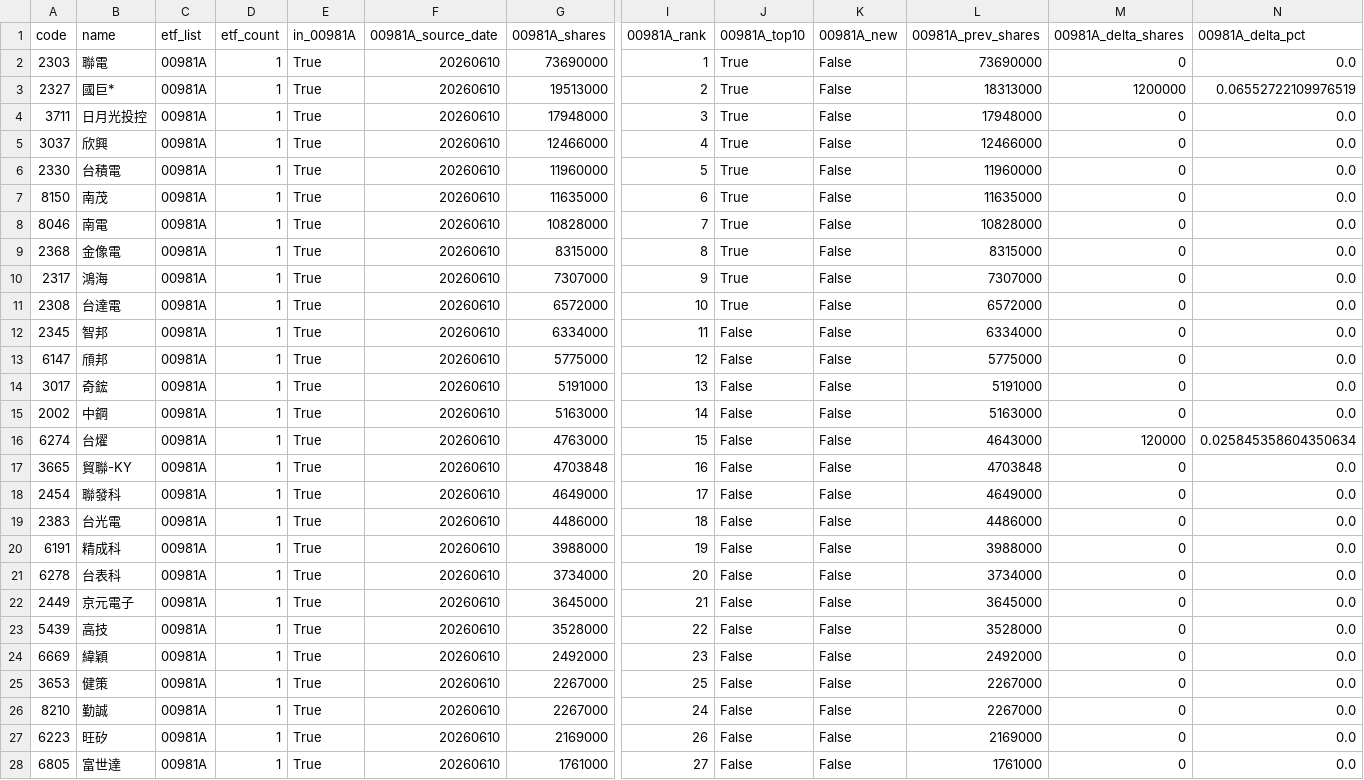
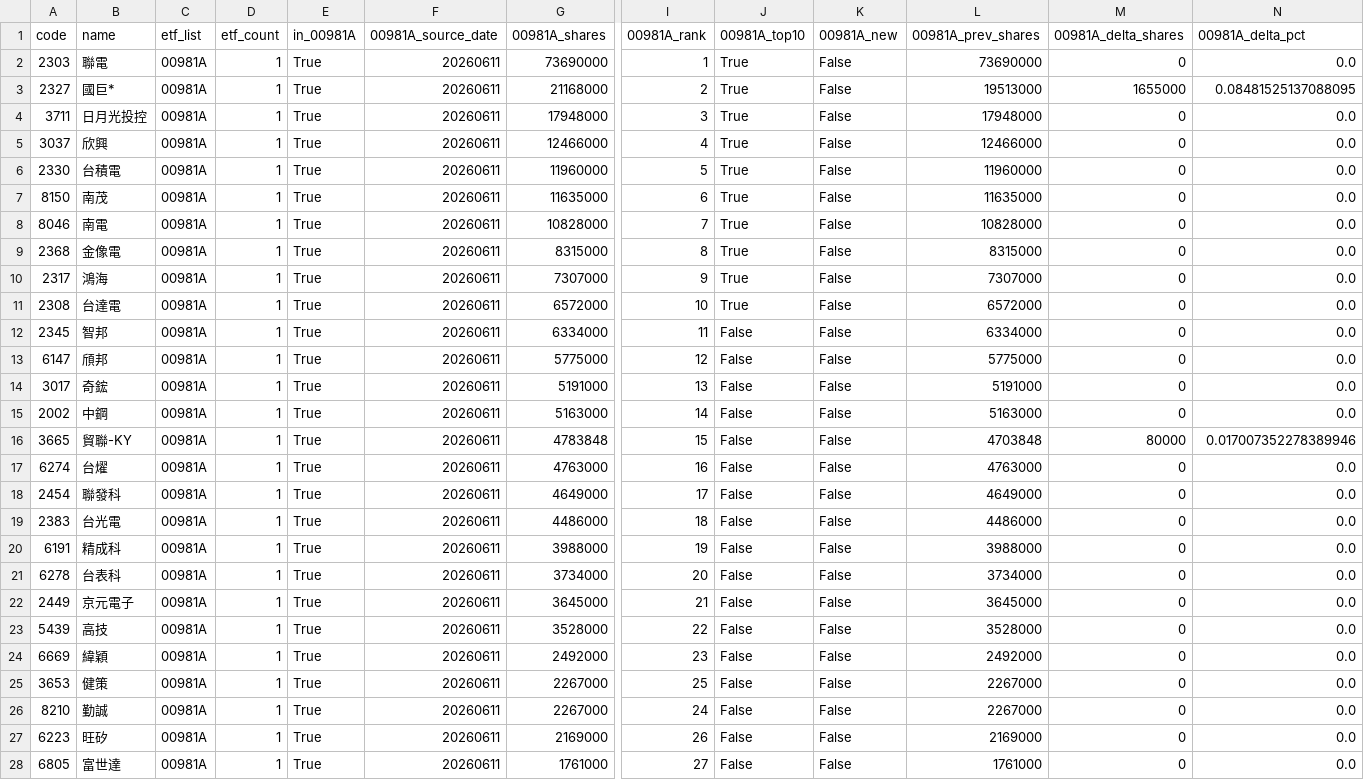
Before and after one commit to 4ru1013/taiwan-stock-screen, a CSV file: output/candidate_pool.csv, drawn as a sheet; only a part is shown, gaps mark what is left out; removed rows and columns are numbered as before the commit, all else as after; rows hold the shown columns only; the diff covers the shown part only; the diff names each change by its address in the sheet, - before the commit and + after, or states it on an @@ line.

```diff
--- a/output/candidate_pool.csv
+++ b/output/candidate_pool.csv
-F2:F15 (00981A_source_date): 20260610
+F2:F15 (00981A_source_date): 20260611
-G3 (00981A_shares): 19513000
+G3 (00981A_shares): 21168000
-L3 (00981A_prev_shares): 18313000
+L3 (00981A_prev_shares): 19513000
-M3 (00981A_delta_shares): 1200000
+M3 (00981A_delta_shares): 1655000
-N3 (00981A_delta_pct): 0.06552722109976519
+N3 (00981A_delta_pct): 0.08481525137088095
-row 16: 6274 | 台燿 | 00981A | 1 | True | 20260610 | 4763000 | 15 | False | False | 4643000 | 120000 | 0.025845358604350634
-F16 (00981A_source_date): 20260610
+F16 (00981A_source_date): 20260611
-G16 (00981A_shares): 4703848
+G16 (00981A_shares): 4783848
-I16 (00981A_rank): 16
+I16 (00981A_rank): 15
-M16 (00981A_delta_shares): 0
+M16 (00981A_delta_shares): 80000
-N16 (00981A_delta_pct): 0.0
+N16 (00981A_delta_pct): 0.017007352278389946
+row 17: 6274 | 台燿 | 00981A | 1 | True | 20260611 | 4763000 | 16 | False | False | 4763000 | 0 | 0.0
-F18:F28 (00981A_source_date): 20260610
+F18:F28 (00981A_source_date): 20260611
```
Also changed, not shown: 2 added rows, 2 removed rows and 24 edited cells elsewhere in this file, data/raw/etf_holdings_latest.csv, data/raw/prices_latest.csv, 4 other files.
